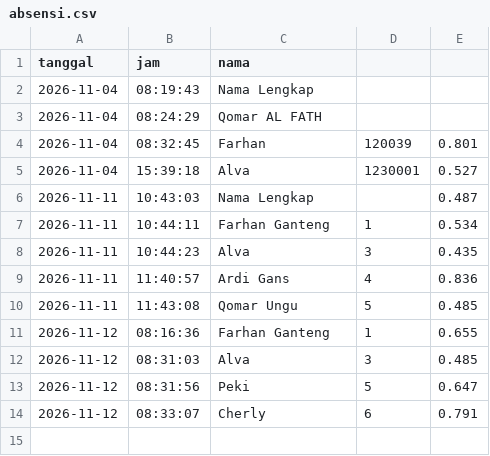
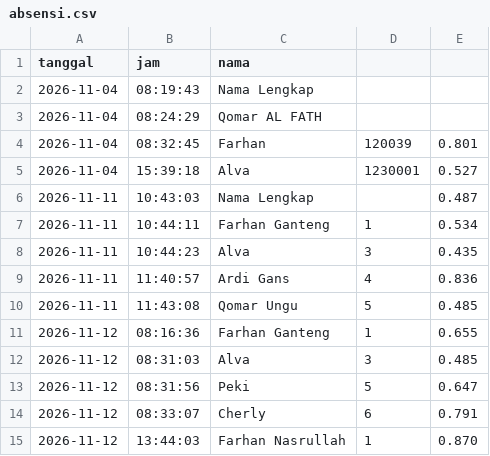
Before and after one commit to farhannasrullah/Fast-Face-Recognition, a CSV file: absensi.csv, drawn as a sheet.

```diff
--- a/absensi.csv
+++ b/absensi.csv
@@ -14 +14,2 @@ tanggal,jam,nama
 2026-11-12,08:33:07,Cherly,6,0.791
+2026-11-12,13:44:03,Farhan Nasrullah,1,0.870
```
Also changed, not shown: 3 other files.
